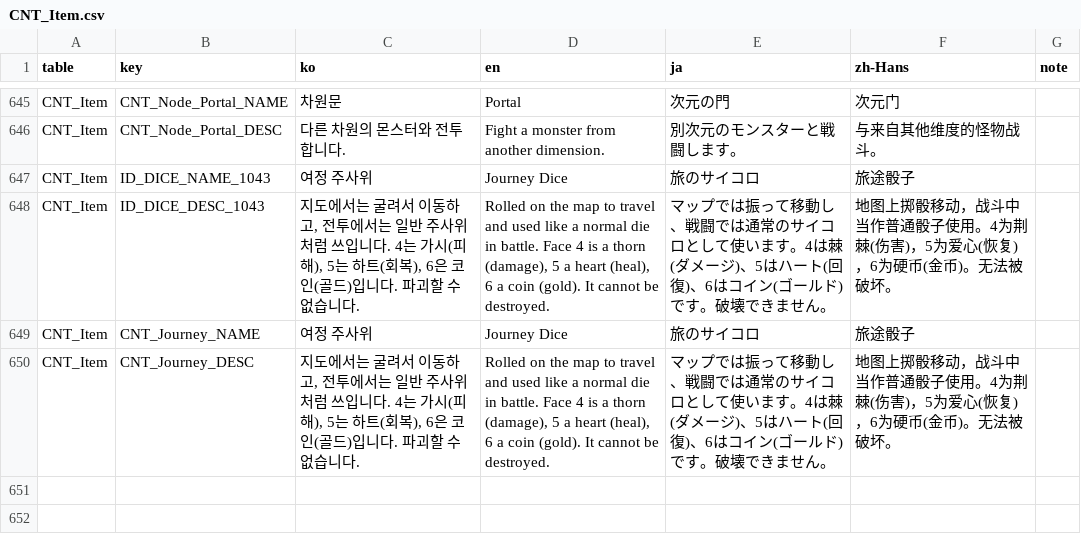
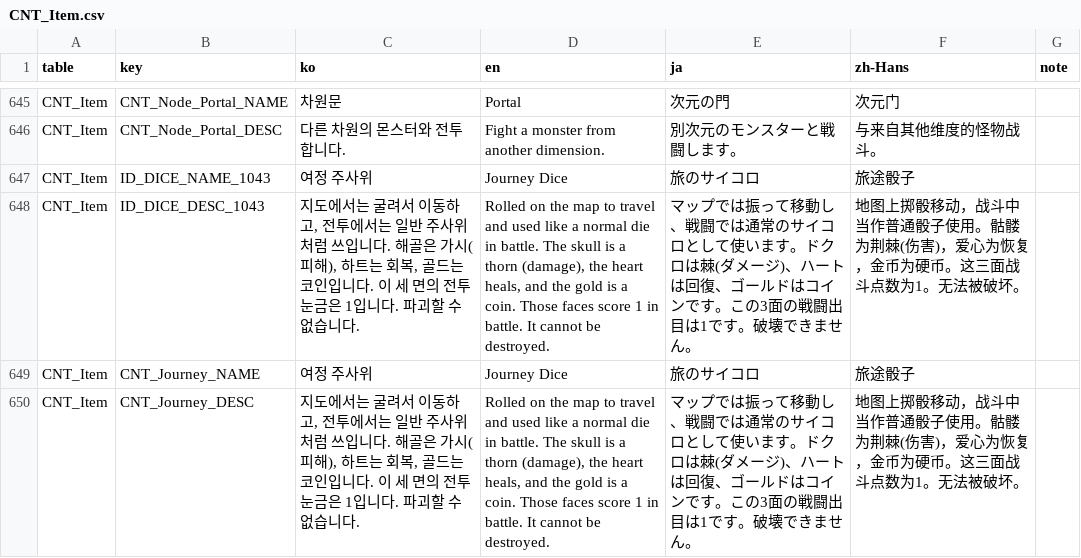
Before and after one commit to JungYS24/Tricky-Yacht, a CSV file: Assets/Contents/11_Localization/Source/localization_csv/CNT_Item.csv, drawn as a sheet; only a part is shown, gaps mark what is left out.

```diff
--- a/Assets/Contents/11_Localization/Source/localization_csv/CNT_Item.csv
+++ b/Assets/Contents/11_Localization/Source/localization_csv/CNT_Item.csv
@@ -647,4 +647,4 @@ CNT_Item,CNT_Node_Portal_DESC,다른 차원의 몬스터와 전투합니다.,Fig
 CNT_Item,ID_DICE_NAME_1043,여정 주사위,Journey Dice,旅のサイコロ,旅途骰子,
-CNT_Item,ID_DICE_DESC_1043,"지도에서는 굴려서 이동하고, 전투에서는 일반 주사위처럼 쓰입니다. 4는 가시(피해), 5는 하트(회복), 6은 코인(골드)입니다. 파괴할 수 없습니다.","Rolled on the map to travel and used like a normal die in battle. Face 4 is a thorn (damage), 5 a heart (heal), 6 a coin (gold). It cannot be destroyed.",マップでは振って移動し、戦闘では通常のサイコロとして使います。4は棘(ダメージ)、5はハート(回復)、6はコイン(ゴールド)です。破壊できません。,地图上掷骰移动，战斗中当作普通骰子使用。4为荆棘(伤害)，5为爱心(恢复)，6为硬币(金币)。无法被破坏。,
+CNT_Item,ID_DICE_DESC_1043,"지도에서는 굴려서 이동하고, 전투에서는 일반 주사위처럼 쓰입니다. 해골은 가시(피해), 하트는 회복, 골드는 코인입니다. 이 세 면의 전투 눈금은 1입니다. 파괴할 수 없습니다.","Rolled on the map to travel and used like a normal die in battle. The skull is a thorn (damage), the heart heals, and the gold is a coin. Those faces score 1 in battle. It cannot be destroyed.",マップでは振って移動し、戦闘では通常のサイコロとして使います。ドクロは棘(ダメージ)、ハートは回復、ゴールドはコインです。この3面の戦闘出目は1です。破壊できません。,地图上掷骰移动，战斗中当作普通骰子使用。骷髅为荆棘(伤害)，爱心为恢复，金币为硬币。这三面战斗点数为1。无法被破坏。,
 CNT_Item,CNT_Journey_NAME,여정 주사위,Journey Dice,旅のサイコロ,旅途骰子,
-CNT_Item,CNT_Journey_DESC,"지도에서는 굴려서 이동하고, 전투에서는 일반 주사위처럼 쓰입니다. 4는 가시(피해), 5는 하트(회복), 6은 코인(골드)입니다. 파괴할 수 없습니다.","Rolled on the map to travel and used like a normal die in battle. Face 4 is a thorn (damage), 5 a heart (heal), 6 a coin (gold). It cannot be destroyed.",マップでは振って移動し、戦闘では通常のサイコロとして使います。4は棘(ダメージ)、5はハート(回復)、6はコイン(ゴールド)です。破壊できません。,地图上掷骰移动，战斗中当作普通骰子使用。4为荆棘(伤害)，5为爱心(恢复)，6为硬币(金币)。无法被破坏。,
+CNT_Item,CNT_Journey_DESC,"지도에서는 굴려서 이동하고, 전투에서는 일반 주사위처럼 쓰입니다. 해골은 가시(피해), 하트는 회복, 골드는 코인입니다. 이 세 면의 전투 눈금은 1입니다. 파괴할 수 없습니다.","Rolled on the map to travel and used like a normal die in battle. The skull is a thorn (damage), the heart heals, and the gold is a coin. Those faces score 1 in battle. It cannot be destroyed.",マップでは振って移動し、戦闘では通常のサイコロとして使います。ドクロは棘(ダメージ)、ハートは回復、ゴールドはコインです。この3面の戦闘出目は1です。破壊できません。,地图上掷骰移动，战斗中当作普通骰子使用。骷髅为荆棘(伤害)，爱心为恢复，金币为硬币。这三面战斗点数为1。无法被破坏。,
```
Also changed, not shown: 17 other files.
